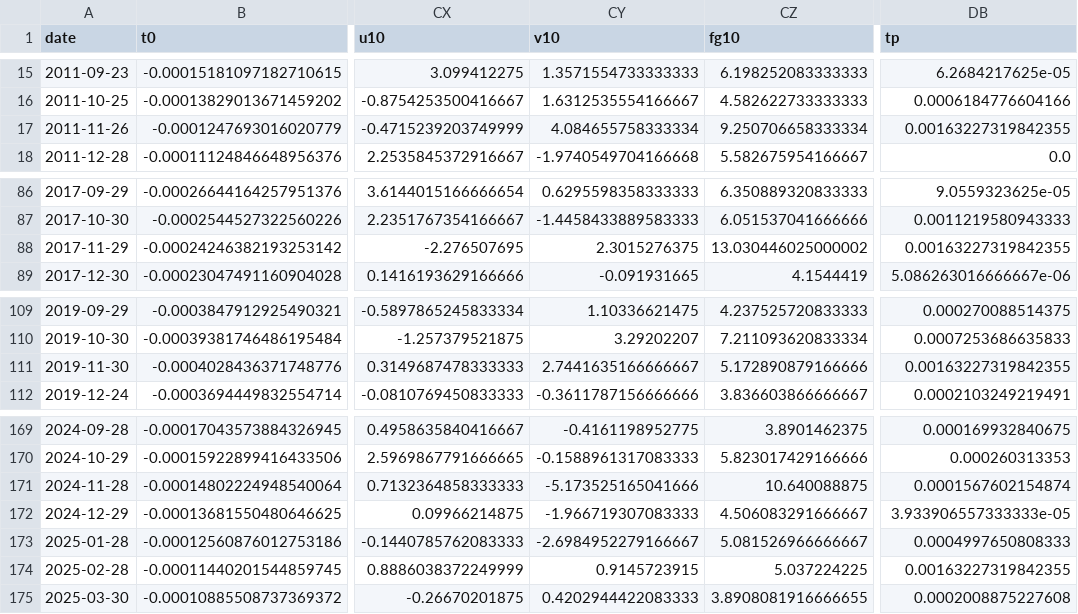
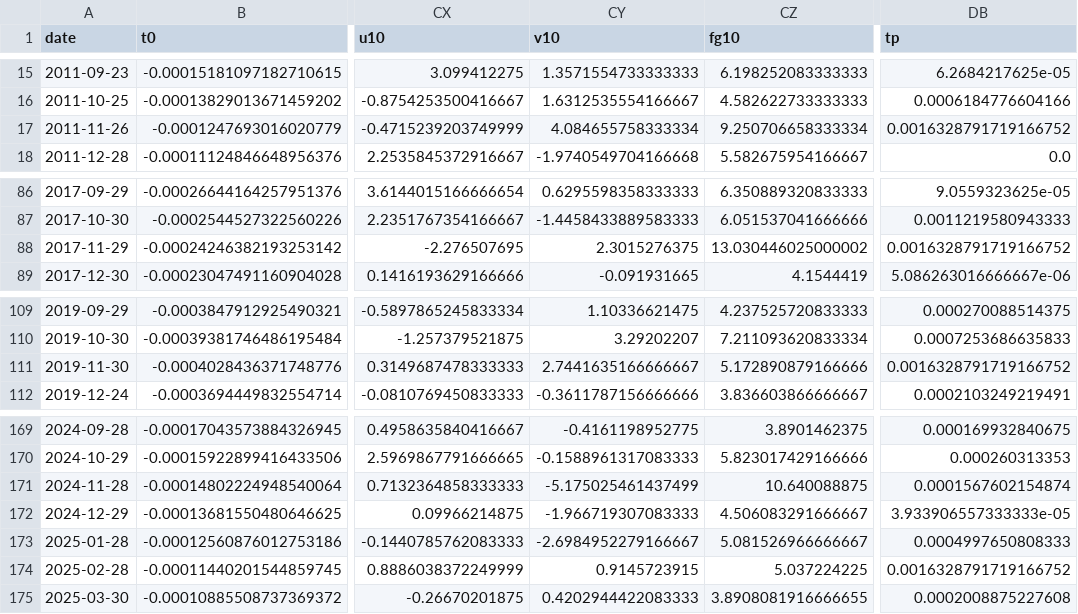
Before and after one commit to ThimalkaCosta/coastalai, a CSV file: short-term component/data_cache/final_training_dataset.csv, drawn as a sheet; only a part is shown, gaps mark what is left out; the diff names each change by its address in the sheet, - before the commit and + after, or states it on an @@ line.

```diff
--- a/short-term component/data_cache/final_training_dataset.csv
+++ b/short-term component/data_cache/final_training_dataset.csv
-DB17 (tp): 0.00163227319842355
+DB17 (tp): 0.0016328791719166752
-DB88 (tp): 0.00163227319842355
+DB88 (tp): 0.0016328791719166752
-DB111 (tp): 0.00163227319842355
+DB111 (tp): 0.0016328791719166752
-CY171 (v10): -5.173525165041666
+CY171 (v10): -5.175025461437499
-DB174 (tp): 0.00163227319842355
+DB174 (tp): 0.0016328791719166752
```
Also changed, not shown: short-term component/data_cache/output_forecasts/predicted_30days.csv, short-term component/data_cache/output_forecasts/spike_summary.csv, 25 other files.
